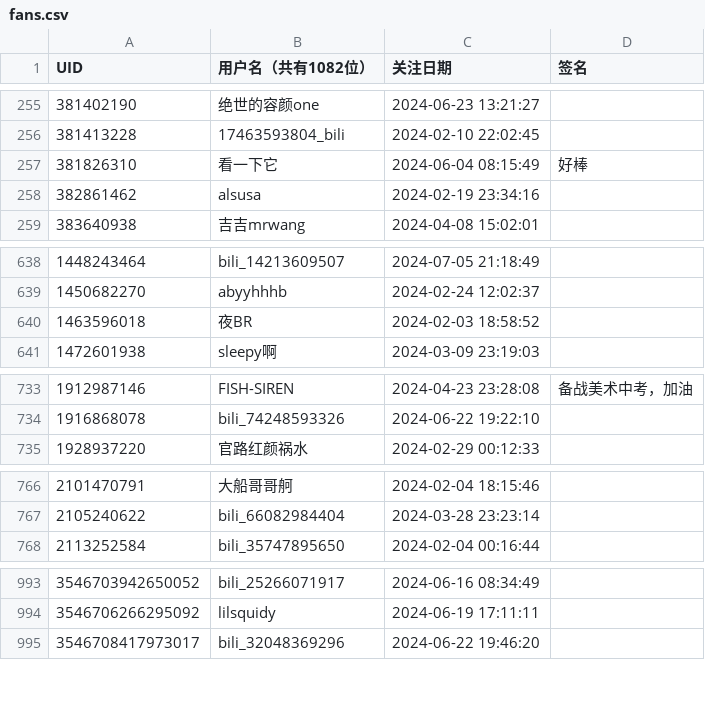
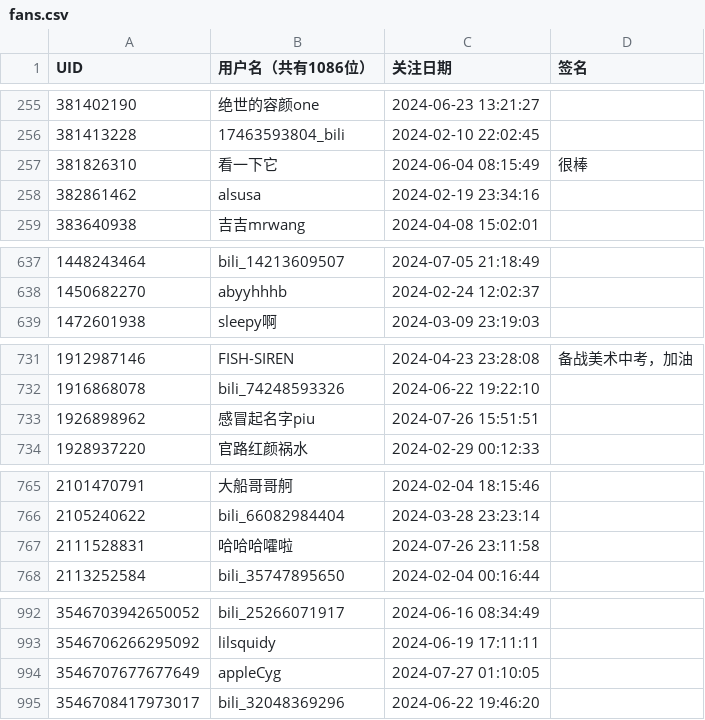
Before and after one commit to RiverChu0/bili_fans, a CSV file: fans.csv, drawn as a sheet; only a part is shown, gaps mark what is left out; the diff covers the shown part only.

```diff
--- a/fans.csv
+++ b/fans.csv
@@ -1 +1 @@
-UID,用户名（共有1082位）,关注日期,签名
+UID,用户名（共有1086位）,关注日期,签名
@@ -256,3 +256,3 @@ UID,用户名（共有1082位）,关注日期,签名
 381413228,17463593804_bili,2024-02-10 22:02:45,
-381826310,看一下它,2024-06-04 08:15:49,好棒
+381826310,看一下它,2024-06-04 08:15:49,很棒
 382861462,alsusa,2024-02-19 23:34:16,
@@ -639,3 +638,2 @@ UID,用户名（共有1082位）,关注日期,签名
 1450682270,abyyhhhb,2024-02-24 12:02:37,
-1463596018,夜BR,2024-02-03 18:58:52,
 1472601938,sleepy啊,2024-03-09 23:19:03,
@@ -734,2 +732,3 @@ UID,用户名（共有1082位）,关注日期,签名
 1916868078,bili_74248593326,2024-06-22 19:22:10,
+1926898962,感冒起名字piu,2024-07-26 15:51:51,
 1928937220,官路红颜祸水,2024-02-29 00:12:33,
@@ -767,2 +766,3 @@ UID,用户名（共有1082位）,关注日期,签名
 2105240622,bili_66082984404,2024-03-28 23:23:14,
+2111528831,哈哈哈嚯啦,2024-07-26 23:11:58,
 2113252584,bili_35747895650,2024-02-04 00:16:44,
@@ -994,2 +993,3 @@ UID,用户名（共有1082位）,关注日期,签名
 3546706266295092,lilsquidy,2024-06-19 17:11:11,
+3546707677677649,appleCyg,2024-07-27 01:10:05,
 3546708417973017,bili_32048369296,2024-06-22 19:46:20,
```
Also changed, not shown: 2 added rows, 4 removed rows and 1 edited cell elsewhere in this file.
